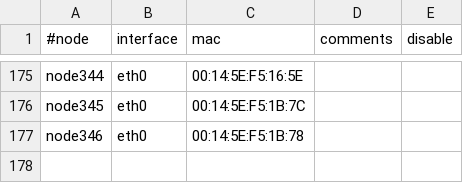
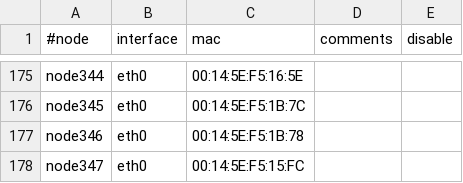
Before and after one commit to broadinstitute/APSGhistory, a CSV file: xcat2/tables/mac.csv, drawn as a sheet; only a part is shown, gaps mark what is left out.

Commit message:
Added node347
git-svn-id: https://subversion01.broadinstitute.org/APSG@986 95e82132-2061-11dd-9cc4-33af95911ecc

```diff
--- a/xcat2/tables/mac.csv
+++ b/xcat2/tables/mac.csv
@@ -177 +177,2 @@
 "node346","eth0","00:14:5E:F5:1B:78",,
+"node347","eth0","00:14:5E:F5:15:FC",,
```
Also changed, not shown: xcat2/tables/hosts.csv, xcat2/tables/mp.csv, 2 other files.
